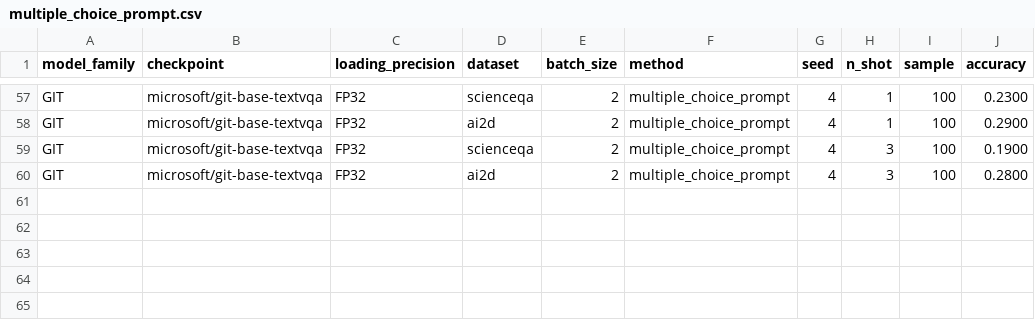
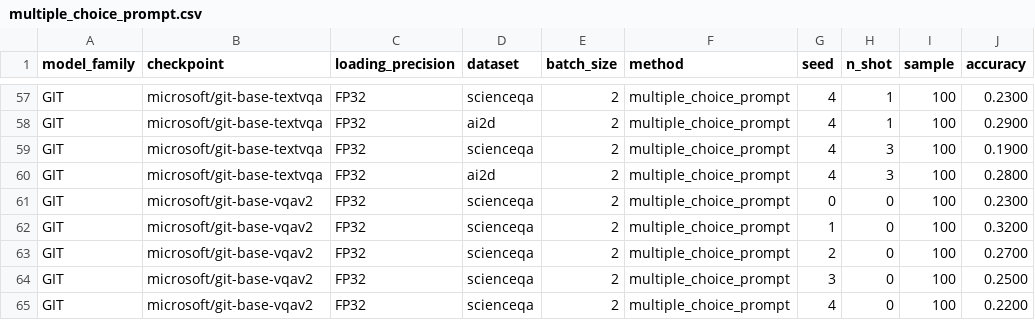
Before and after one commit to souradipp76/MM-PoE, a CSV file: results/multiple_choice_prompt.csv, drawn as a sheet; only a part is shown, gaps mark what is left out.

```diff
--- a/results/multiple_choice_prompt.csv
+++ b/results/multiple_choice_prompt.csv
@@ -60 +60,6 @@ GIT,microsoft/git-base-textvqa,FP32,scienceqa,2,multiple_choice_prompt,4,3,100,0
 GIT,microsoft/git-base-textvqa,FP32,ai2d,2,multiple_choice_prompt,4,3,100,0.2800
+GIT,microsoft/git-base-vqav2,FP32,scienceqa,2,multiple_choice_prompt,0,0,100,0.2300
+GIT,microsoft/git-base-vqav2,FP32,scienceqa,2,multiple_choice_prompt,1,0,100,0.3200
+GIT,microsoft/git-base-vqav2,FP32,scienceqa,2,multiple_choice_prompt,2,0,100,0.2700
+GIT,microsoft/git-base-vqav2,FP32,scienceqa,2,multiple_choice_prompt,3,0,100,0.2500
+GIT,microsoft/git-base-vqav2,FP32,scienceqa,2,multiple_choice_prompt,4,0,100,0.2200
```
Also changed, not shown: results/calibration.csv, results/channel.csv, 2 other files.
